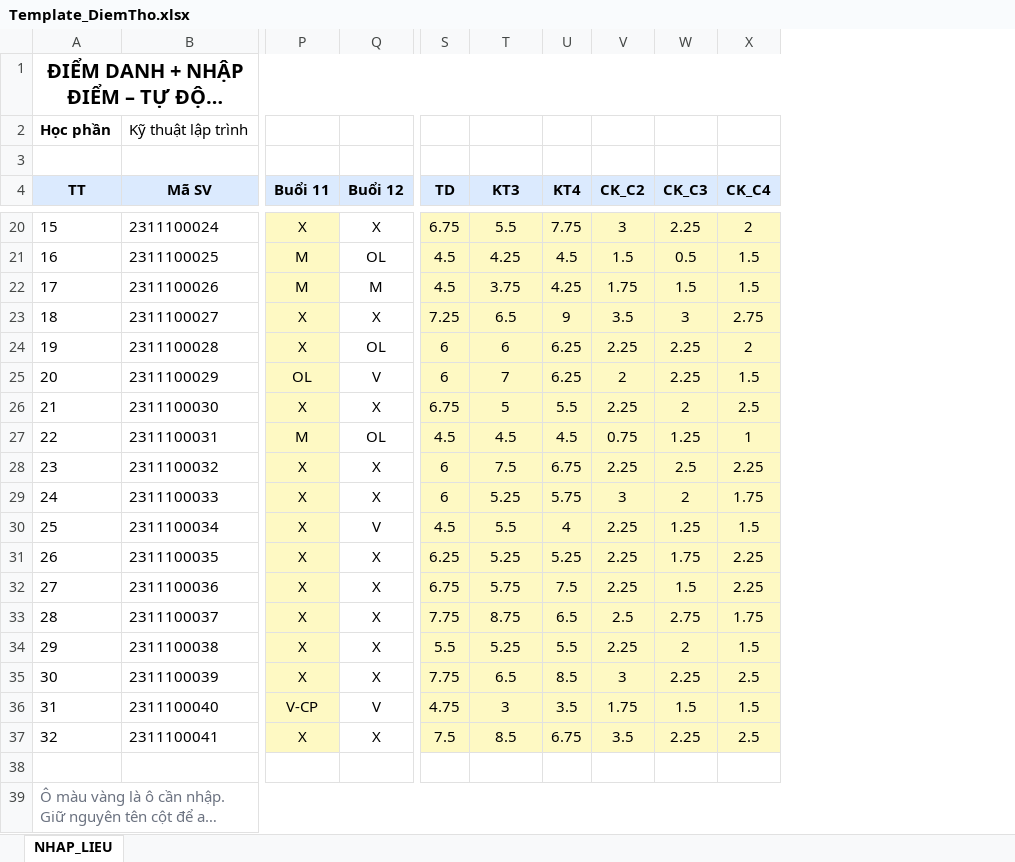
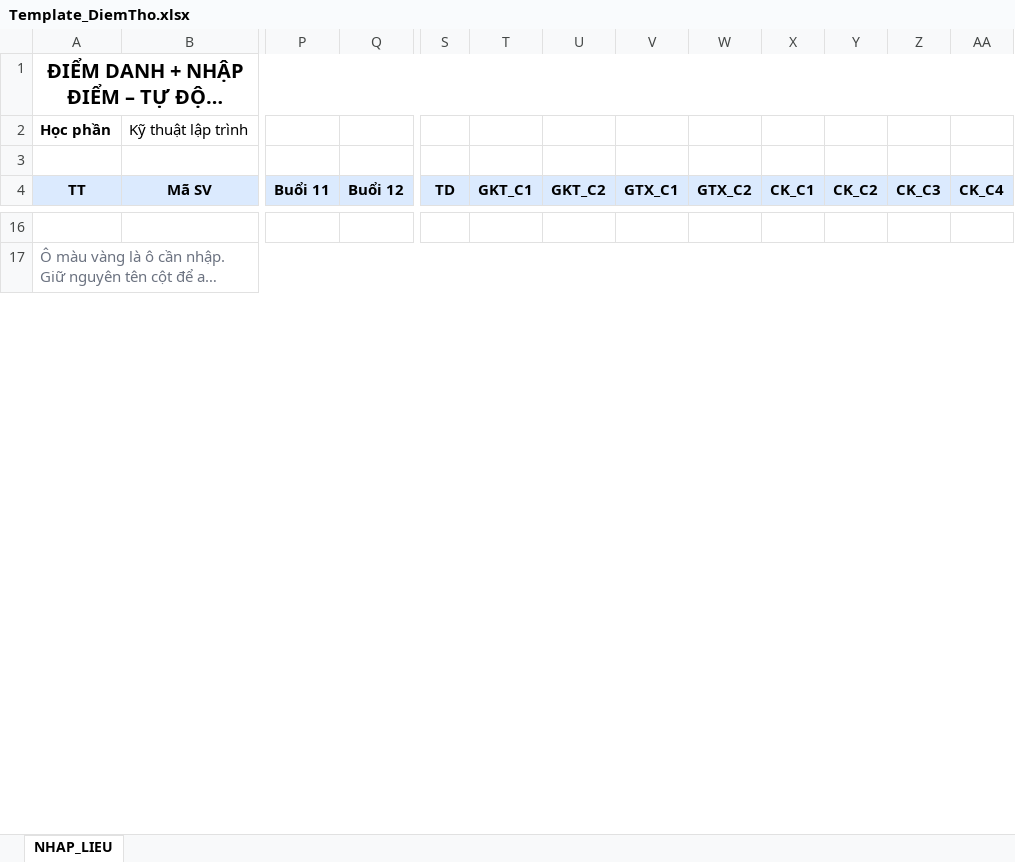
Before and after one commit to XixSix/clo-tool, an Excel workbook: resources/templates/Template_DiemTho.xlsx, sheet NHAP_LIEU, drawn as a sheet; only a part is shown, gaps mark what is left out; long unchanged cells end in …; values as stored, in another font and other column widths than the file's, no borders; removed rows and columns are numbered as before the commit, all else as after; rows hold the shown columns only; the diff covers the shown part only; the diff names each change by its address in the sheet, - before the commit and + after, or states it on an @@ line.

Commit message:
feat(mock,core): redesign sample data (4 CLOs, 2 GK papers) and apply Decision #9 (missing score = 0)
- mockClass: 10 curated students, each covering one edge case (zero-prefixed ID,
  VT absent final, partial missing data, fully blank rows, zero-score exam question,
  poor attendance, repeated-student note...); course now has 4 CLOs (CLO2–CLO5);
  GK with 2 papers (GKT multiple-choice: 2 questions measuring the same CLO3,
  GTX essay: 2 questions) and CK with 1 essay paper of 4 questions; templates and
  demo generated from this same dataset
- calculator: blank score cells now become 0 while keeping their weight in the
  denominator at every level (Decision #9), consistent with group-level behavior
- psychometrics: maDe 'ALL' means a student takes every paper version; students
  with a specific exam code are only counted in that paper's psychometrics
- docs: record Decision #9 in spec section VII, update course CLO formula notes
- tests: update io/e2e expectations to the new structure
- AGENTS.md: add agent session guide (verify commands, @core alias, generated artifacts)

```diff
--- a/resources/templates/Template_DiemTho.xlsx (sheet NHAP_LIEU)
+++ b/resources/templates/Template_DiemTho.xlsx (sheet NHAP_LIEU)
-column U (KT4), empty
+column U (GKT_C2), empty
+column V (GTX_C1), empty
+column W (GTX_C2), empty
+column X (CK_C1), empty
-T4: KT3
+T4: GKT_C1
-row 20: 15 | 2311100024 | X | X | 6.75 | 5.5 | 7.75 | 3 | 2.25 | 2
-row 21: 16 | 2311100025 | M | OL | 4.5 | 4.25 | 4.5 | 1.5 | 0.5 | 1.5
-row 22: 17 | 2311100026 | M | M | 4.5 | 3.75 | 4.25 | 1.75 | 1.5 | 1.5
-row 23: 18 | 2311100027 | X | X | 7.25 | 6.5 | 9 | 3.5 | 3 | 2.75
-row 24: 19 | 2311100028 | X | OL | 6 | 6 | 6.25 | 2.25 | 2.25 | 2
-row 25: 20 | 2311100029 | OL | V | 6 | 7 | 6.25 | 2 | 2.25 | 1.5
-row 26: 21 | 2311100030 | X | X | 6.75 | 5 | 5.5 | 2.25 | 2 | 2.5
-row 27: 22 | 2311100031 | M | OL | 4.5 | 4.5 | 4.5 | 0.75 | 1.25 | 1
-row 28: 23 | 2311100032 | X | X | 6 | 7.5 | 6.75 | 2.25 | 2.5 | 2.25
-row 29: 24 | 2311100033 | X | X | 6 | 5.25 | 5.75 | 3 | 2 | 1.75
-row 30: 25 | 2311100034 | X | V | 4.5 | 5.5 | 4 | 2.25 | 1.25 | 1.5
-row 31: 26 | 2311100035 | X | X | 6.25 | 5.25 | 5.25 | 2.25 | 1.75 | 2.25
-row 32: 27 | 2311100036 | X | X | 6.75 | 5.75 | 7.5 | 2.25 | 1.5 | 2.25
-row 33: 28 | 2311100037 | X | X | 7.75 | 8.75 | 6.5 | 2.5 | 2.75 | 1.75
-row 34: 29 | 2311100038 | X | X | 5.5 | 5.25 | 5.5 | 2.25 | 2 | 1.5
-row 35: 30 | 2311100039 | X | X | 7.75 | 6.5 | 8.5 | 3 | 2.25 | 2.5
-row 36: 31 | 2311100040 | V-CP | V | 4.75 | 3 | 3.5 | 1.75 | 1.5 | 1.5
-row 37: 32 | 2311100041 | X | X | 7.5 | 8.5 | 6.75 | 3.5 | 2.25 | 2.5
```
Also changed, not shown: 3 added rows, 7 removed rows and 86 edited cells elsewhere in this sheet, resources/templates/Template_Config.xlsx, 12 other files.
